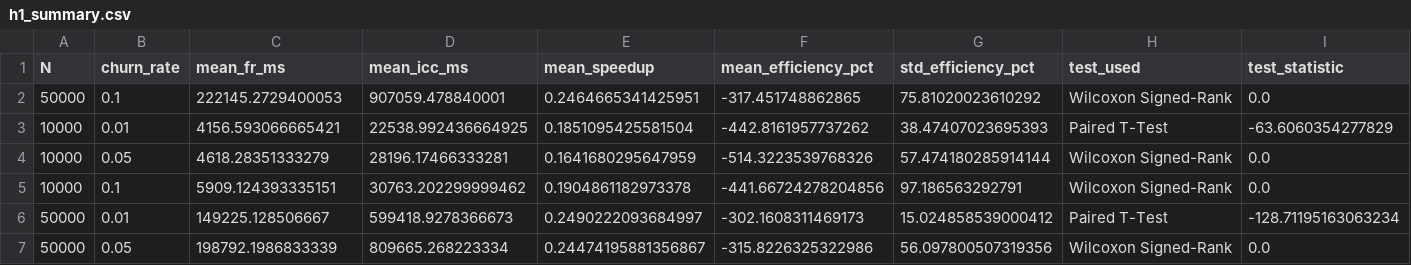
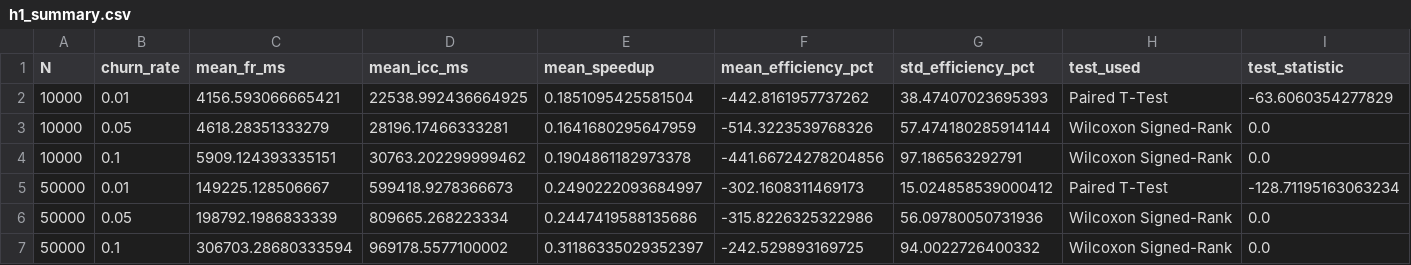
Before and after one commit to Maulana-Dra/uas_graf, a CSV file: sna_framework/data/h1_summary.csv, drawn as a sheet; only a part is shown; removed rows and columns are numbered as before the commit, all else as after; rows hold the shown columns only; the diff names each change by its address in the sheet, - before the commit and + after, or states it on an @@ line.

```diff
--- a/sna_framework/data/h1_summary.csv
+++ b/sna_framework/data/h1_summary.csv
-row 2: 50000 | 0.1 | 222145.2729400053 | 907059.478840001 | 0.2464665341425951 | -317.451748862865 | 75.81020023610292 | Wilcoxon Signed-Rank | 0.0
-E6 (mean_speedup): 0.24474195881356867
+E6 (mean_speedup): 0.2447419588135686
-G6 (std_efficiency_pct): 56.097800507319356
+G6 (std_efficiency_pct): 56.09780050731936
+row 7: 50000 | 0.1 | 306703.28680333594 | 969178.5577100002 | 0.31186335029352397 | -242.529893169725 | 94.0022726400332 | Wilcoxon Signed-Rank | 0.0
```
Also changed, not shown: sna_framework/data/h1_raw.csv, 3 other files.
